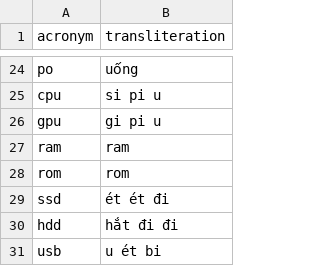
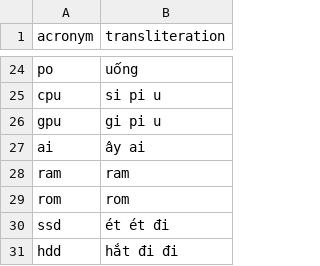
Before and after one commit to pnnbao97/VieNeu-TTS, a CSV file: src/vieneu/vietnamese_processor/data/acronyms_builtin.csv, drawn as a sheet; only a part is shown, gaps mark what is left out; the shorter side is filled out with more unchanged rows.

Commit message:
optimize: add word pre-scan and short-circuit pipeline in vietnamese_processor

```diff
--- a/src/vieneu/vietnamese_processor/data/acronyms_builtin.csv
+++ b/src/vieneu/vietnamese_processor/data/acronyms_builtin.csv
@@ -26,2 +26,3 @@ cpu,si pi u
 gpu,gi pi u
+ai,ây ai
 ram,ram
```
Also changed, not shown: 2 other files.
